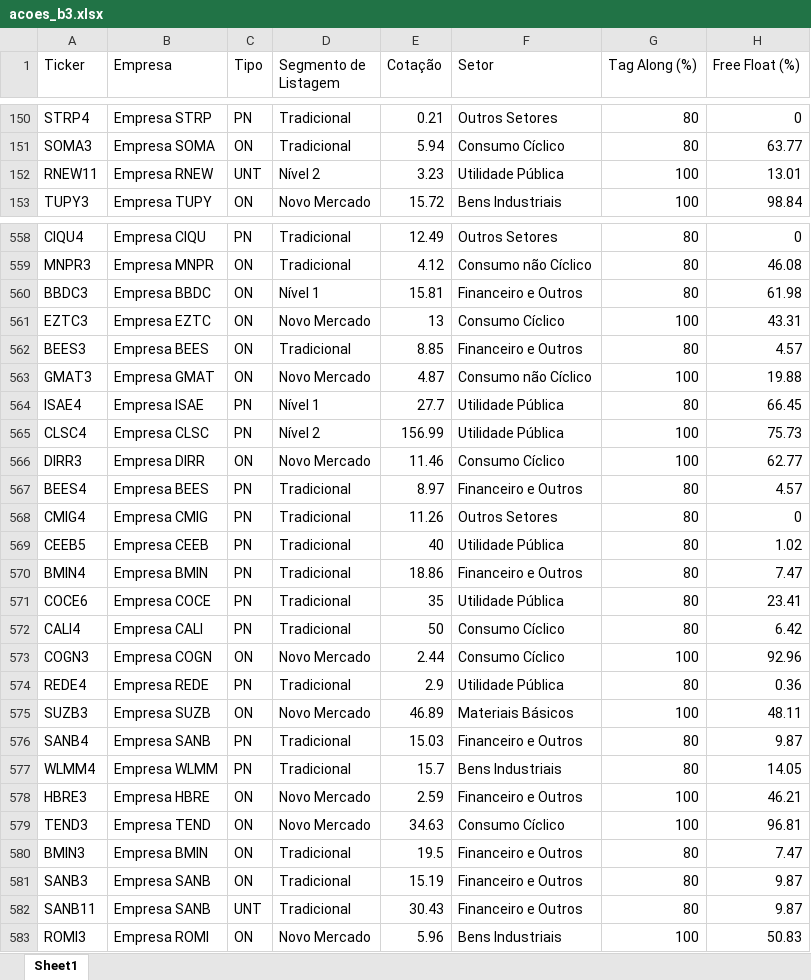
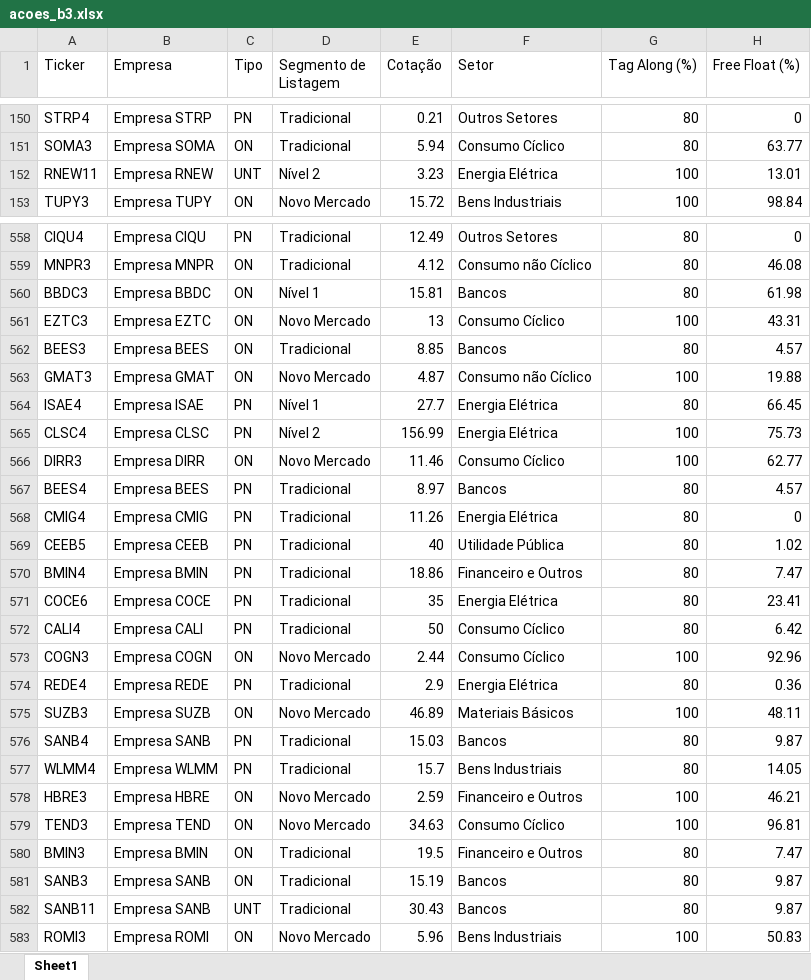
Before and after one commit to hralbaradostm-hue/dashboard-acoes, an Excel workbook: acoes_b3.xlsx, sheet Sheet1, drawn as a sheet; only a part is shown, gaps mark what is left out; values as stored, in another font and other column widths than the file's, no borders; the diff covers the shown part only; the diff names each change by its address in the sheet, - before the commit and + after, or states it on an @@ line.

Commit message:
Adiciona setores perenes B.E.S.T e botão de exportar para Excel

```diff
--- a/acoes_b3.xlsx (sheet Sheet1)
+++ b/acoes_b3.xlsx (sheet Sheet1)
-F152 (Setor): Utilidade Pública
+F152 (Setor): Energia Elétrica
-F560 (Setor): Financeiro e Outros
+F560 (Setor): Bancos
-F562 (Setor): Financeiro e Outros
+F562 (Setor): Bancos
-F564:F565 (Setor): Utilidade Pública
+F564:F565 (Setor): Energia Elétrica
-F567 (Setor): Financeiro e Outros
+F567 (Setor): Bancos
-F568 (Setor): Outros Setores
+F568 (Setor): Energia Elétrica
-F571 (Setor): Utilidade Pública
+F571 (Setor): Energia Elétrica
-F574 (Setor): Utilidade Pública
+F574 (Setor): Energia Elétrica
-F576 (Setor): Financeiro e Outros
+F576 (Setor): Bancos
-F581:F582 (Setor): Financeiro e Outros
+F581:F582 (Setor): Bancos
```
Also changed, not shown: 1 added row, 1 removed row, 24 moved rows and 104 edited cells elsewhere in this sheet, 6 other files.
